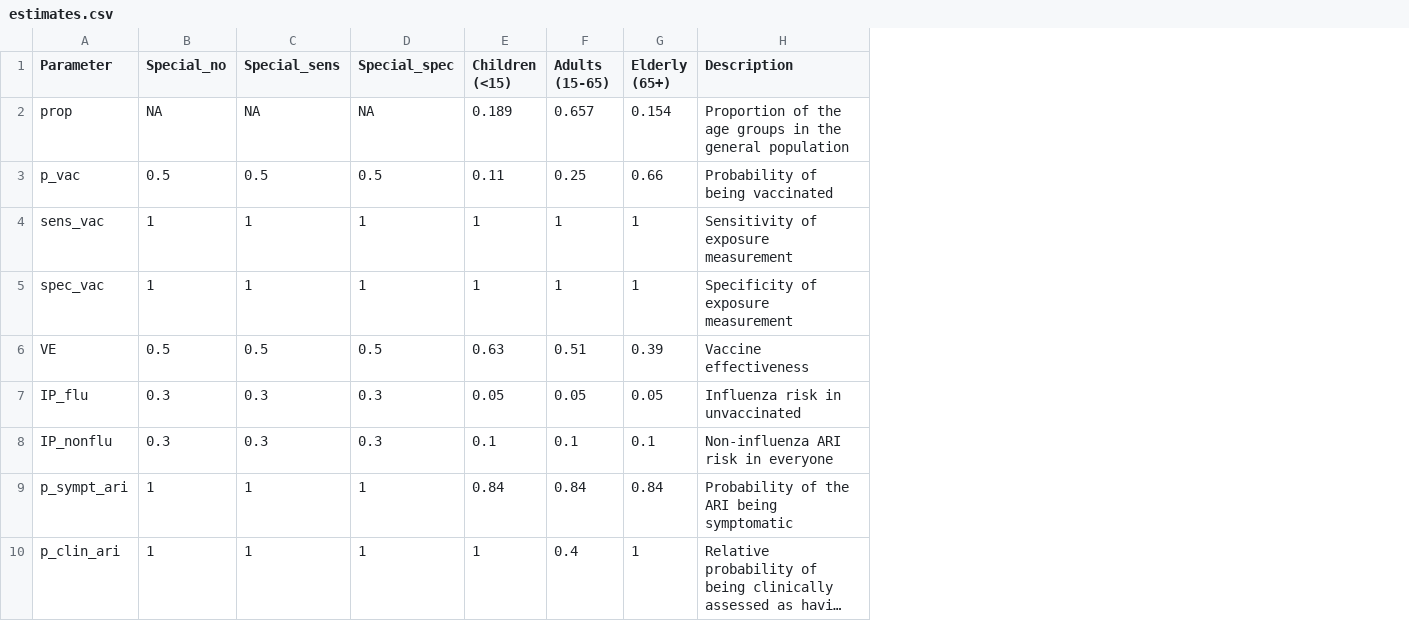
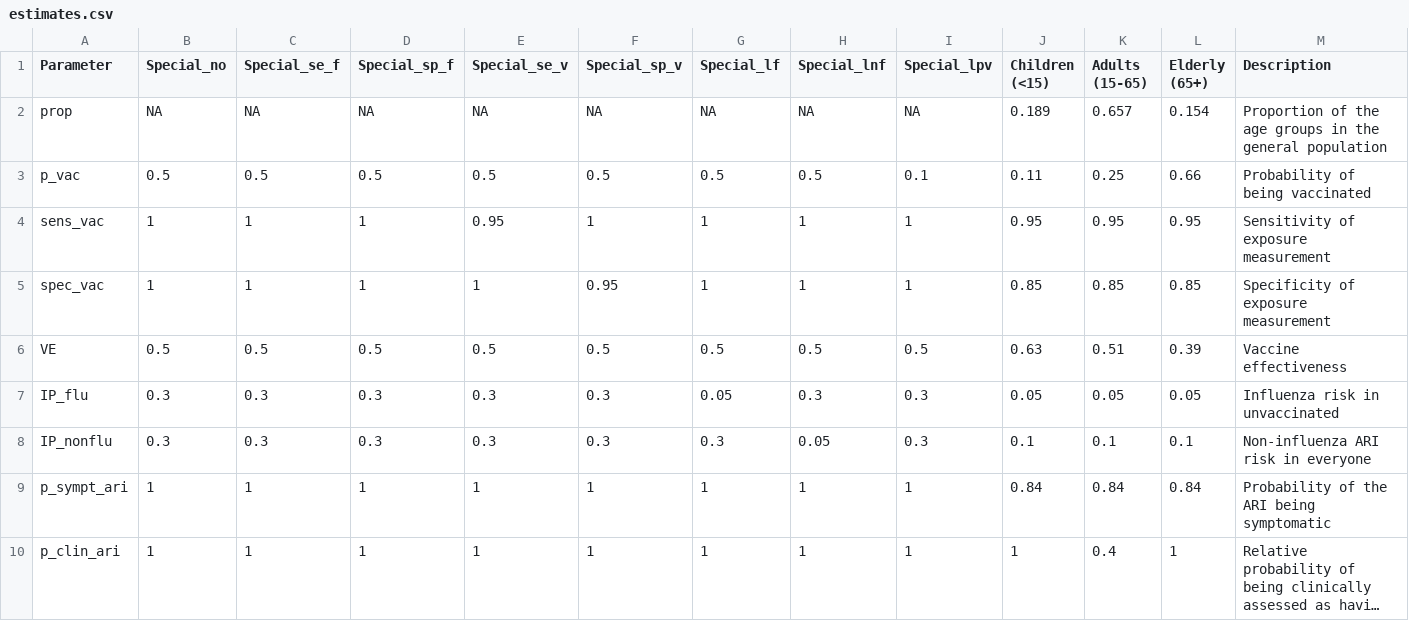
Before and after one commit to khvorov45/VESimulation, a CSV file: Scripts/user_settings/probabilistic/estimates.csv, drawn as a sheet; only a part is shown; long unchanged cells end in …; addresses are those after the commit; the diff names each change by its address in the sheet, - before the commit and + after, or states it on an @@ line.

Commit message:
Updated probabilistic

```diff
--- a/Scripts/user_settings/probabilistic/estimates.csv
+++ b/Scripts/user_settings/probabilistic/estimates.csv
+column E (Special_se_v), rows 2-10: NA | 0.5 | 0.95 | 1 | 0.5 | 0.3 | 0.3 | 1 | 1
+column F (Special_sp_v), rows 2-10: NA | 0.5 | 1 | 0.95 | 0.5 | 0.3 | 0.3 | 1 | 1
+column G (Special_lf), rows 2-10: NA | 0.5 | 1 | 1 | 0.5 | 0.05 | 0.3 | 1 | 1
+column H (Special_lnf), rows 2-10: NA | 0.5 | 1 | 1 | 0.5 | 0.3 | 0.05 | 1 | 1
+column I (Special_lpv), rows 2-10: NA | 0.1 | 1 | 1 | 0.5 | 0.3 | 0.3 | 1 | 1
-C1: Special_sens
+C1: Special_se_f
-D1: Special_spec
+D1: Special_sp_f
-J4 (Children (<15)): 1
+J4 (Children (<15)): 0.95
-K4 (Adults (15-65)): 1
+K4 (Adults (15-65)): 0.95
-L4 (Elderly (65+)): 1
+L4 (Elderly (65+)): 0.95
-J5 (Children (<15)): 1
+J5 (Children (<15)): 0.85
-K5 (Adults (15-65)): 1
+K5 (Adults (15-65)): 0.85
-L5 (Elderly (65+)): 1
+L5 (Elderly (65+)): 0.85
```
Also changed, not shown: 3 other files.
